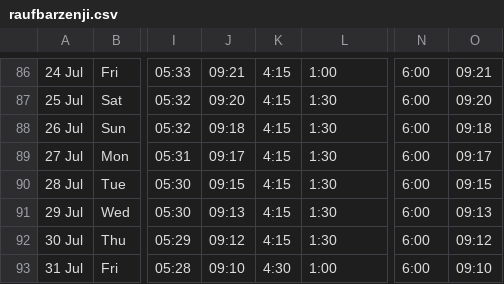
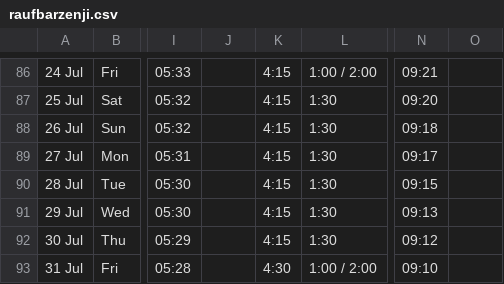
Before and after one commit to hasan1239/iqamah, a CSV file: data/raufbarzenji.csv, drawn as a sheet; only a part is shown, gaps mark what is left out; the diff covers the shown part only; the diff names each change by its address in the sheet, - before the commit and + after, or states it on an @@ line.

```diff
--- a/data/raufbarzenji.csv
+++ b/data/raufbarzenji.csv
-J86: 09:21
+J86: (empty)
-L86: 1:00
+L86: 1:00 / 2:00
-N86: 6:00
+N86: 09:21
-O86: 09:21
+O86: (empty)
-J87: 09:20
+J87: (empty)
-N87: 6:00
+N87: 09:20
-O87: 09:20
+O87: (empty)
-J88: 09:18
+J88: (empty)
-N88: 6:00
+N88: 09:18
-O88: 09:18
+O88: (empty)
-J89: 09:17
+J89: (empty)
-N89: 6:00
+N89: 09:17
-O89: 09:17
+O89: (empty)
-J90: 09:15
+J90: (empty)
-N90: 6:00
+N90: 09:15
-O90: 09:15
+O90: (empty)
-J91: 09:13
+J91: (empty)
-N91: 6:00
+N91: 09:13
-O91: 09:13
+O91: (empty)
-J92: 09:12
+J92: (empty)
-N92: 6:00
+N92: 09:12
-O92: 09:12
+O92: (empty)
-J93: 09:10
+J93: (empty)
-L93: 1:00
+L93: 1:00 / 2:00
-N93: 6:00
+N93: 09:10
-O93: 09:10
+O93: (empty)
```
Also changed, not shown: 72 edited cells elsewhere in this file, 4 other files.
